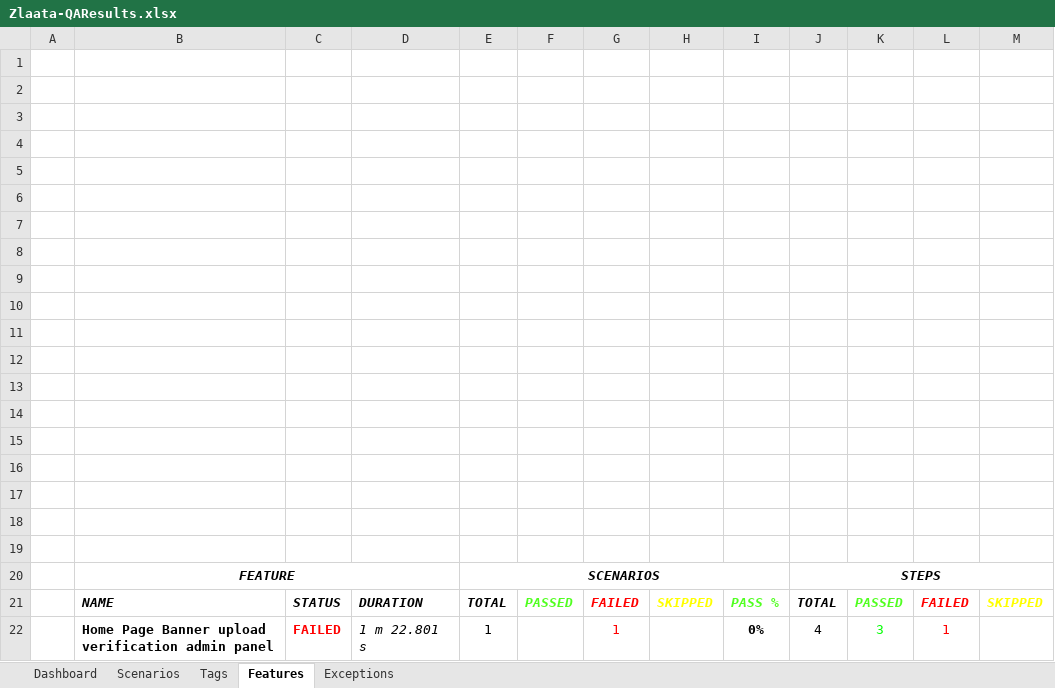
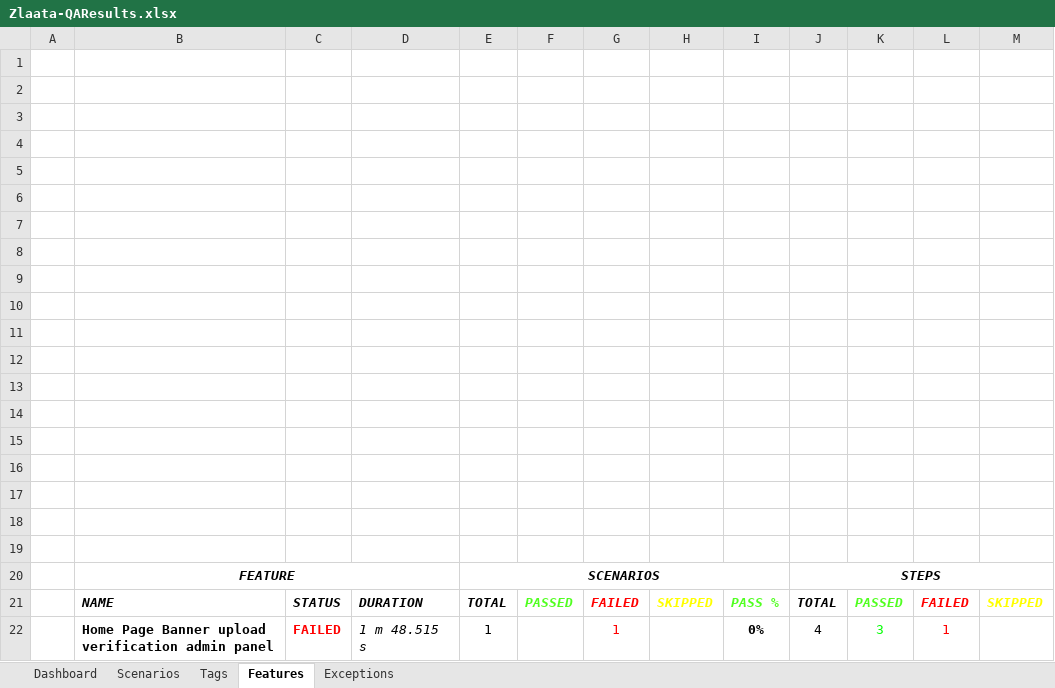
Before and after one commit to ZlaataAutomation/ZlaataQAsever, an Excel workbook: reports/Extent-Report/Zlaata-QAResults.xlsx, sheet Features, drawn as a sheet; values as stored, in another font and other column widths than the file's, no borders; charts and pictures not drawn; the diff names each change by its address in the sheet, - before the commit and + after, or states it on an @@ line.

```diff
--- a/reports/Extent-Report/Zlaata-QAResults.xlsx (sheet Features)
+++ b/reports/Extent-Report/Zlaata-QAResults.xlsx (sheet Features)
-D22: 1 m 22.801 s
+D22: 1 m 48.515 s
```
Also changed, not shown: sheet Exceptions, sheet Scenarios, 14 other files.
